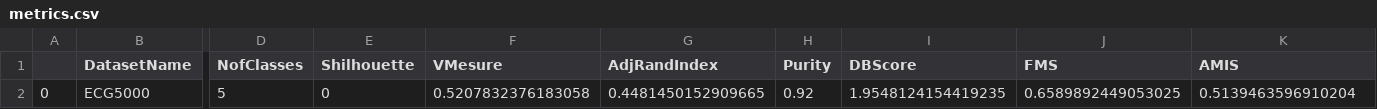
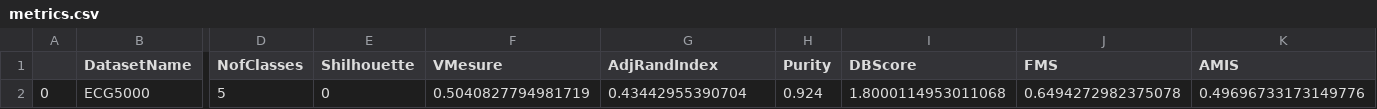
Before and after one commit to Flavio-96/K-AE-for-Time-Series, a CSV file: export/DTW/ECG5000/metrics.csv, drawn as a sheet; only a part is shown, gaps mark what is left out; the diff names each change by its address in the sheet, - before the commit and + after, or states it on an @@ line.

```diff
--- a/export/DTW/ECG5000/metrics.csv
+++ b/export/DTW/ECG5000/metrics.csv
-F2 (VMesure): 0.5207832376183058
+F2 (VMesure): 0.5040827794981719
-G2 (AdjRandIndex): 0.4481450152909665
+G2 (AdjRandIndex): 0.43442955390704
-H2 (Purity): 0.92
+H2 (Purity): 0.924
-I2 (DBScore): 1.9548124154419235
+I2 (DBScore): 1.8000114953011068
-J2 (FMS): 0.6589892449053025
+J2 (FMS): 0.6494272982375078
-K2 (AMIS): 0.5139463596910204
+K2 (AMIS): 0.49696733173149776
```
Also changed, not shown: 4 other files.
